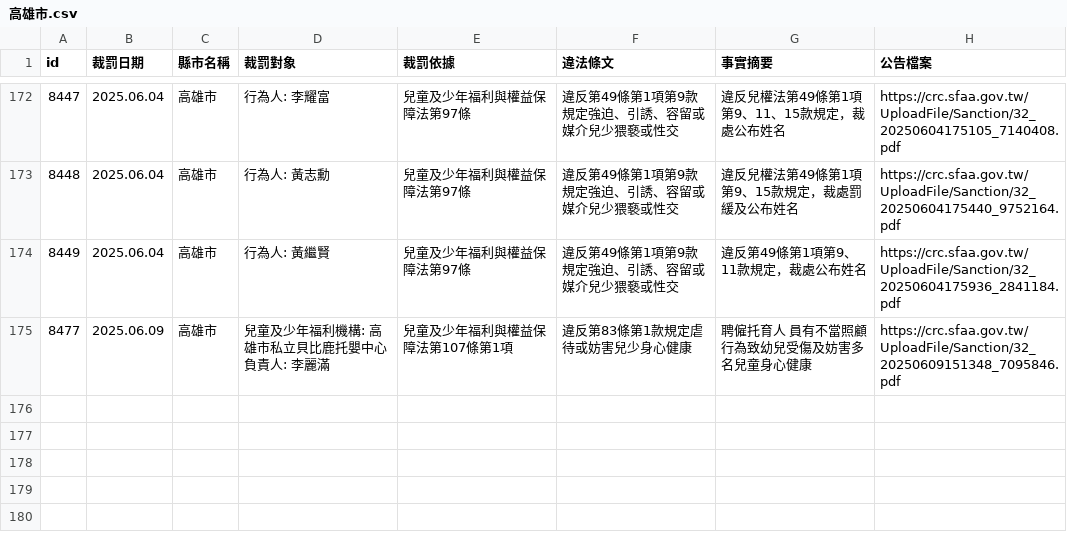
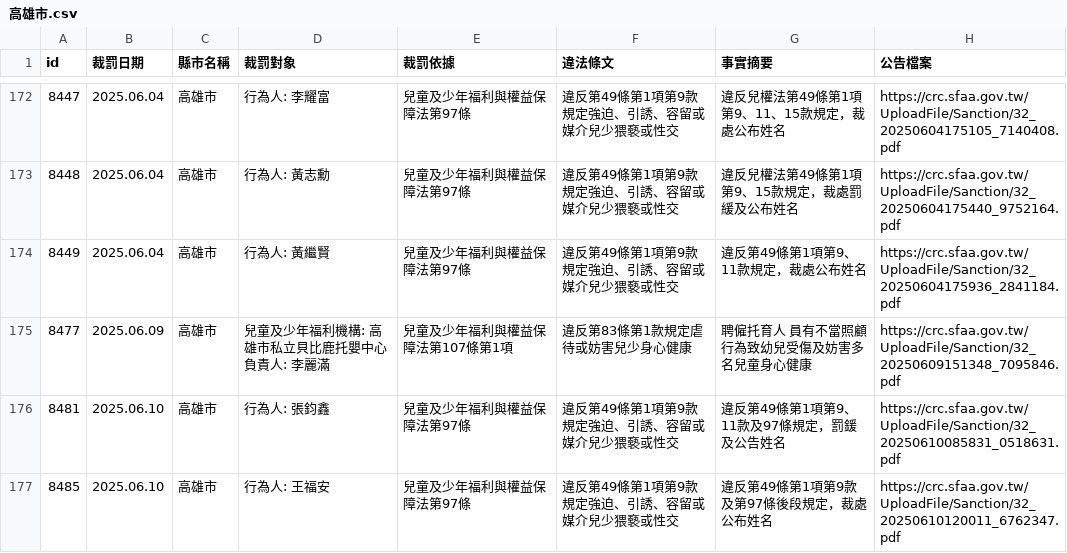
Before and after one commit to kiang/crc.sfaa.gov.tw, a CSV file: data/高雄市.csv, drawn as a sheet; only a part is shown, gaps mark what is left out.

```diff
--- a/data/高雄市.csv
+++ b/data/高雄市.csv
@@ -178 +178,3 @@ id,裁罰日期,縣市名稱,裁罰對象,裁罰依據,違法條文,事實摘要
 負責人: 李麗滿",兒童及少年福利與權益保障法第107條第1項,違反第83條第1款規定虐待或妨害兒少身心健康,"聘僱托育人 員有不當照顧行為致幼兒受傷及妨害多名兒童身心健康",https://crc.sfaa.gov.tw/UploadFile/Sanction/32_20250609151348_7095846.pdf
+8481,2025.06.10,高雄市,"行為人: 張鈞鑫",兒童及少年福利與權益保障法第97條,違反第49條第1項第9款規定強迫、引誘、容留或媒介兒少猥褻或性交,違反第49條第1項第9、11款及97條規定，罰鍰及公告姓名,https://crc.sfaa.gov.tw/UploadFile/Sanction/32_20250610085831_0518631.pdf
+8485,2025.06.10,高雄市,"行為人: 王福安",兒童及少年福利與權益保障法第97條,違反第49條第1項第9款規定強迫、引誘、容留或媒介兒少猥褻或性交,違反第49條第1項第9款及第97條後段規定，裁處公布姓名,https://crc.sfaa.gov.tw/UploadFile/Sanction/32_20250610120011_6762347.pdf
```
Also changed, not shown: 4 other files.
